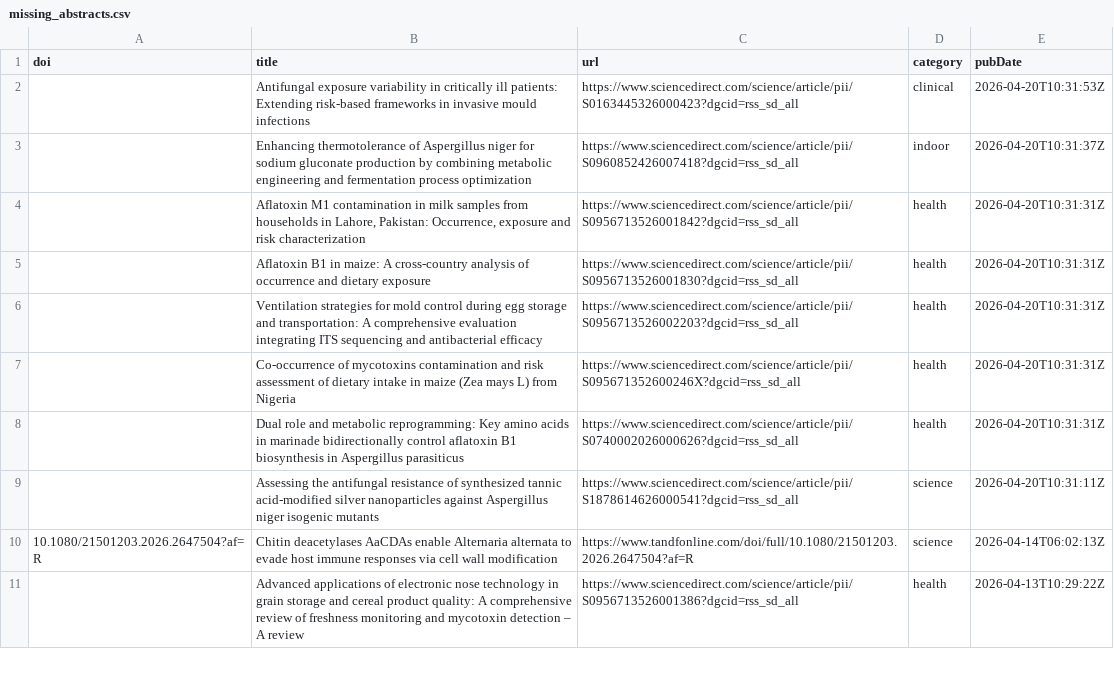
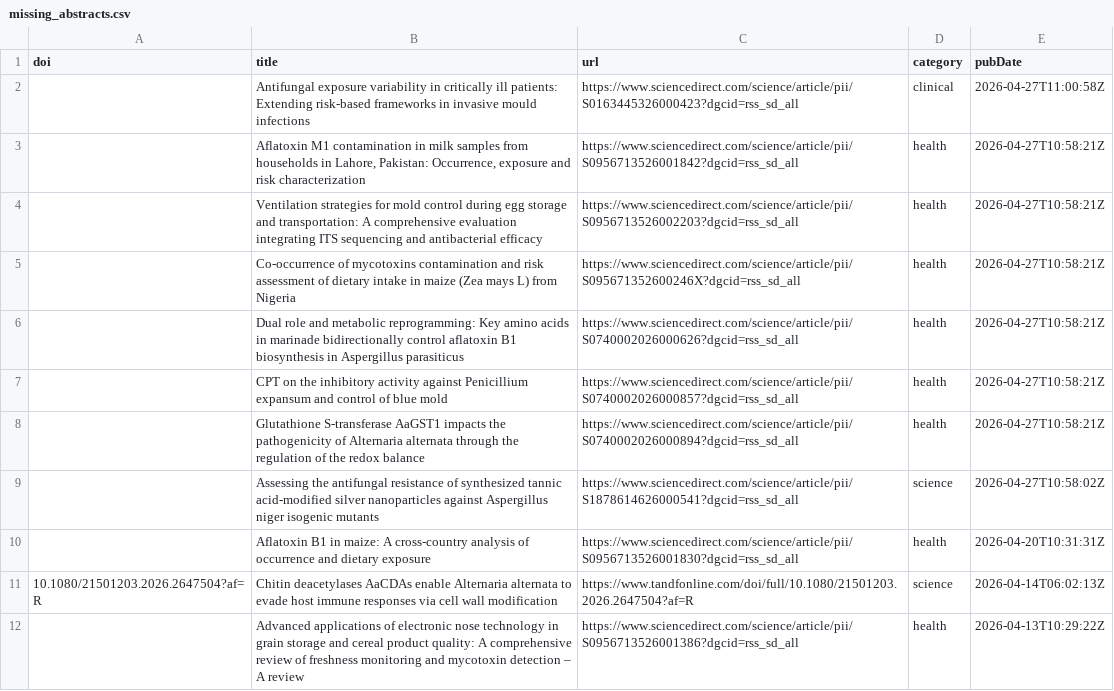
Before and after one commit to jamiejcross/planetmould, a CSV file: missing_abstracts.csv, drawn as a sheet; only a part is shown.

```diff
--- a/missing_abstracts.csv
+++ b/missing_abstracts.csv
@@ -1,10 +1,11 @@
 doi,title,url,category,pubDate
-,Antifungal exposure variability in critically ill patients: Extending risk-based frameworks in invasive mould infections,https://www.sciencedirect.com/science/article/pii/S0163445326000423?dgcid=rss_sd_all,clinical,2026-04-20T10:31:53Z
-,Enhancing thermotolerance of Aspergillus niger for sodium gluconate production by combining metabolic engineering and fermentation process optimization,https://www.sciencedirect.com/science/article/pii/S0960852426007418?dgcid=rss_sd_all,indoor,2026-04-20T10:31:37Z
-,"Aflatoxin M1 contamination in milk samples from households in Lahore, Pakistan: Occurrence, exposure and risk characterization",https://www.sciencedirect.com/science/article/pii/S0956713526001842?dgcid=rss_sd_all,health,2026-04-20T10:31:31Z
+,Antifungal exposure variability in critically ill patients: Extending risk-based frameworks in invasive mould infections,https://www.sciencedirect.com/science/article/pii/S0163445326000423?dgcid=rss_sd_all,clinical,2026-04-27T11:00:58Z
+,"Aflatoxin M1 contamination in milk samples from households in Lahore, Pakistan: Occurrence, exposure and risk characterization",https://www.sciencedirect.com/science/article/pii/S0956713526001842?dgcid=rss_sd_all,health,2026-04-27T10:58:21Z
+,Ventilation strategies for mold control during egg storage and transportation: A comprehensive evaluation integrating ITS sequencing and antibacterial efficacy,https://www.sciencedirect.com/science/article/pii/S0956713526002203?dgcid=rss_sd_all,health,2026-04-27T10:58:21Z
+,Co-occurrence of mycotoxins contamination and risk assessment of dietary intake in maize (Zea mays L) from Nigeria,https://www.sciencedirect.com/science/article/pii/S095671352600246X?dgcid=rss_sd_all,health,2026-04-27T10:58:21Z
+,Dual role and metabolic reprogramming: Key amino acids in marinade bidirectionally control aflatoxin B1 biosynthesis in Aspergillus parasiticus,https://www.sciencedirect.com/science/article/pii/S0740002026000626?dgcid=rss_sd_all,health,2026-04-27T10:58:21Z
+,CPT on the inhibitory activity against Penicillium expansum and control of blue mold,https://www.sciencedirect.com/science/article/pii/S0740002026000857?dgcid=rss_sd_all,health,2026-04-27T10:58:21Z
+,Glutathione S-transferase AaGST1 impacts the pathogenicity of Alternaria alternata through the regulation of the redox balance,https://www.sciencedirect.com/science/article/pii/S0740002026000894?dgcid=rss_sd_all,health,2026-04-27T10:58:21Z
+,Assessing the antifungal resistance of synthesized tannic acid-modified silver nanoparticles against Aspergillus niger isogenic mutants,https://www.sciencedirect.com/science/article/pii/S1878614626000541?dgcid=rss_sd_all,science,2026-04-27T10:58:02Z
 ,Aflatoxin B1 in maize: A cross-country analysis of occurrence and dietary exposure,https://www.sciencedirect.com/science/article/pii/S0956713526001830?dgcid=rss_sd_all,health,2026-04-20T10:31:31Z
-,Ventilation strategies for mold control during egg storage and transportation: A comprehensive evaluation integrating ITS sequencing and antibacterial efficacy,https://www.sciencedirect.com/science/article/pii/S0956713526002203?dgcid=rss_sd_all,health,2026-04-20T10:31:31Z
-,Co-occurrence of mycotoxins contamination and risk assessment of dietary intake in maize (Zea mays L) from Nigeria,https://www.sciencedirect.com/science/article/pii/S095671352600246X?dgcid=rss_sd_all,health,2026-04-20T10:31:31Z
-,Dual role and metabolic reprogramming: Key amino acids in marinade bidirectionally control aflatoxin B1 biosynthesis in Aspergillus parasiticus,https://www.sciencedirect.com/science/article/pii/S0740002026000626?dgcid=rss_sd_all,health,2026-04-20T10:31:31Z
-,Assessing the antifungal resistance of synthesized tannic acid-modified silver nanoparticles against Aspergillus niger isogenic mutants,https://www.sciencedirect.com/science/article/pii/S1878614626000541?dgcid=rss_sd_all,science,2026-04-20T10:31:11Z
 10.1080/21501203.2026.2647504?af=R,Chitin deacetylases AaCDAs enable Alternaria alternata to evade host immune responses via cell wall modification,https://www.tandfonline.com/doi/full/10.1080/21501203.2026.2647504?af=R,science,2026-04-14T06:02:13Z
```
Also changed, not shown: 4 other files.
